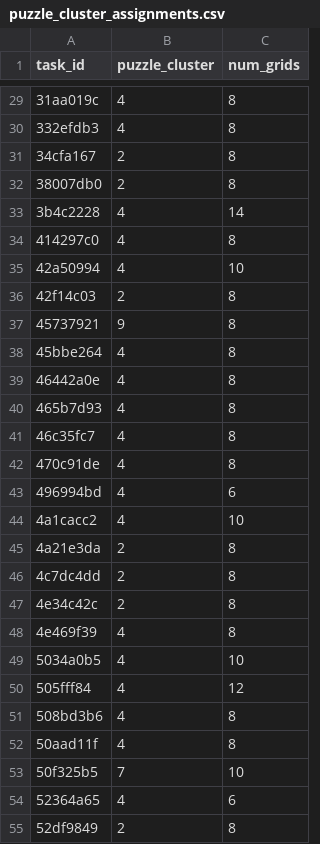
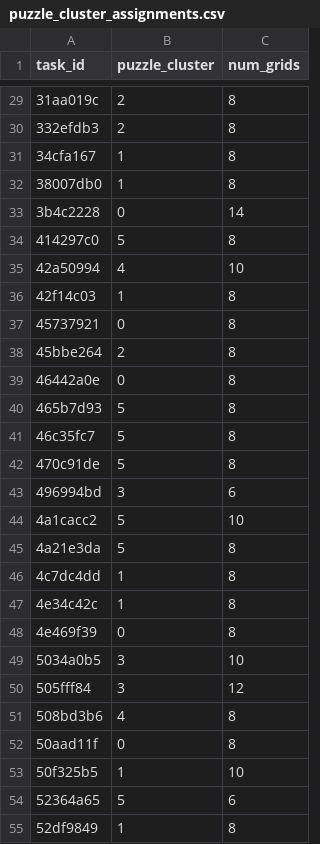
Before and after one commit to sanmquin/Motifs, a CSV file: motifs/puzzle_cluster_assignments.csv, drawn as a sheet; only a part is shown, gaps mark what is left out; the diff covers the shown part only.

```diff
--- a/motifs/puzzle_cluster_assignments.csv
+++ b/motifs/puzzle_cluster_assignments.csv
@@ -29,27 +29,27 @@ task_id,puzzle_cluster,num_grids
-31aa019c,4,8
-332efdb3,4,8
-34cfa167,2,8
-38007db0,2,8
-3b4c2228,4,14
-414297c0,4,8
+31aa019c,2,8
+332efdb3,2,8
+34cfa167,1,8
+38007db0,1,8
+3b4c2228,0,14
+414297c0,5,8
 42a50994,4,10
-42f14c03,2,8
-45737921,9,8
-45bbe264,4,8
-46442a0e,4,8
-465b7d93,4,8
-46c35fc7,4,8
-470c91de,4,8
-496994bd,4,6
-4a1cacc2,4,10
-4a21e3da,2,8
-4c7dc4dd,2,8
-4e34c42c,2,8
-4e469f39,4,8
-5034a0b5,4,10
-505fff84,4,12
+42f14c03,1,8
+45737921,0,8
+45bbe264,2,8
+46442a0e,0,8
+465b7d93,5,8
+46c35fc7,5,8
+470c91de,5,8
+496994bd,3,6
+4a1cacc2,5,10
+4a21e3da,5,8
+4c7dc4dd,1,8
+4e34c42c,1,8
+4e469f39,0,8
+5034a0b5,3,10
+505fff84,3,12
 508bd3b6,4,8
-50aad11f,4,8
-50f325b5,7,10
-52364a65,4,6
-52df9849,2,8
+50aad11f,0,8
+50f325b5,1,10
+52364a65,5,6
+52df9849,1,8
```
Also changed, not shown: 111 edited cells elsewhere in this file, motifs/cluster_prominence_profile.csv, motifs/combined_model_ablation_results.csv, 4 other files.
